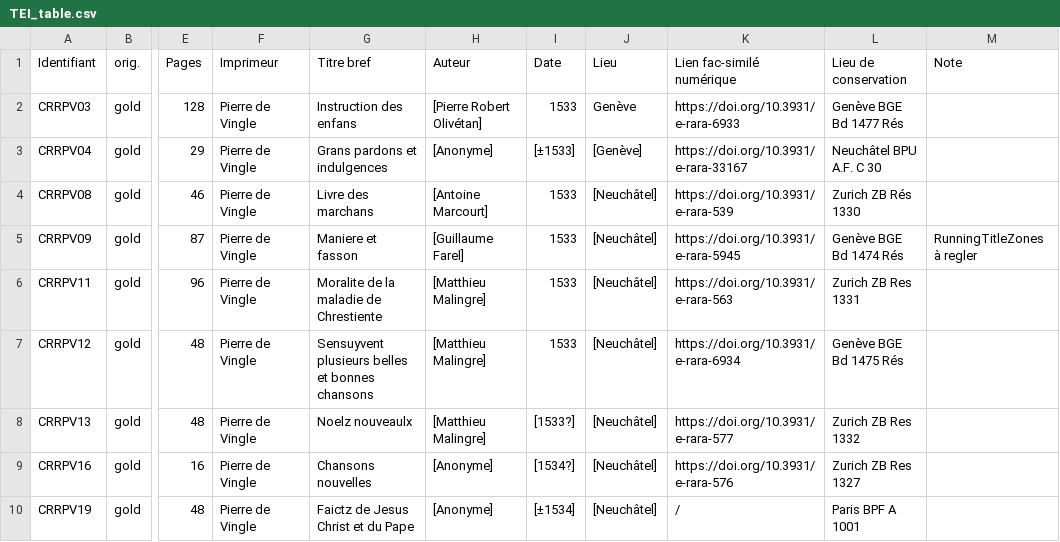
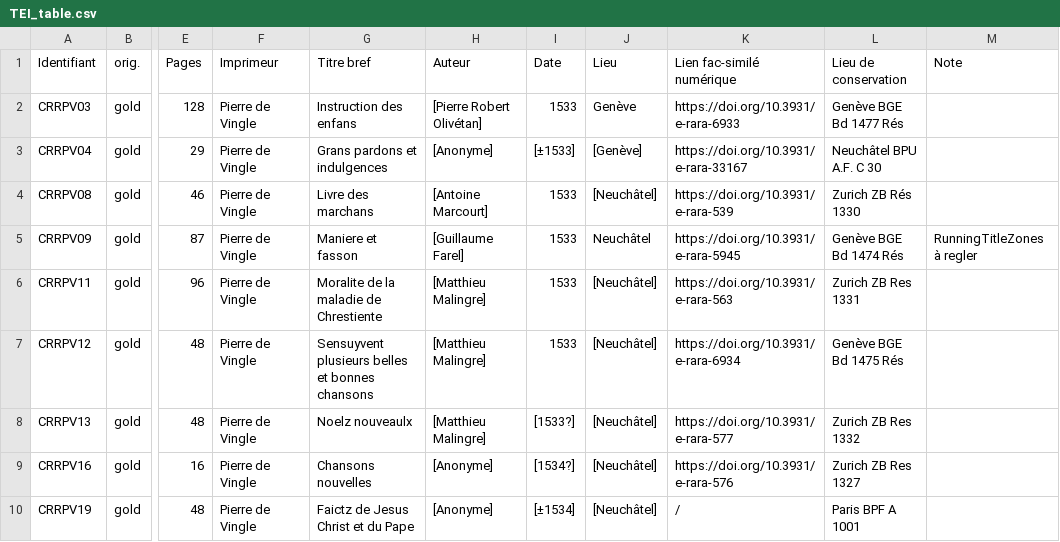
Before and after one commit to SETAFDH/TEI-SETAF, a CSV file: TEI_table.csv, drawn as a sheet; only a part is shown, gaps mark what is left out; the diff names each change by its address in the sheet, - before the commit and + after, or states it on an @@ line.

Commit message:
Update TEI_table.csv

```diff
--- a/TEI_table.csv
+++ b/TEI_table.csv
-J5 (Lieu): [Neuchâtel]
+J5 (Lieu): Neuchâtel
```
